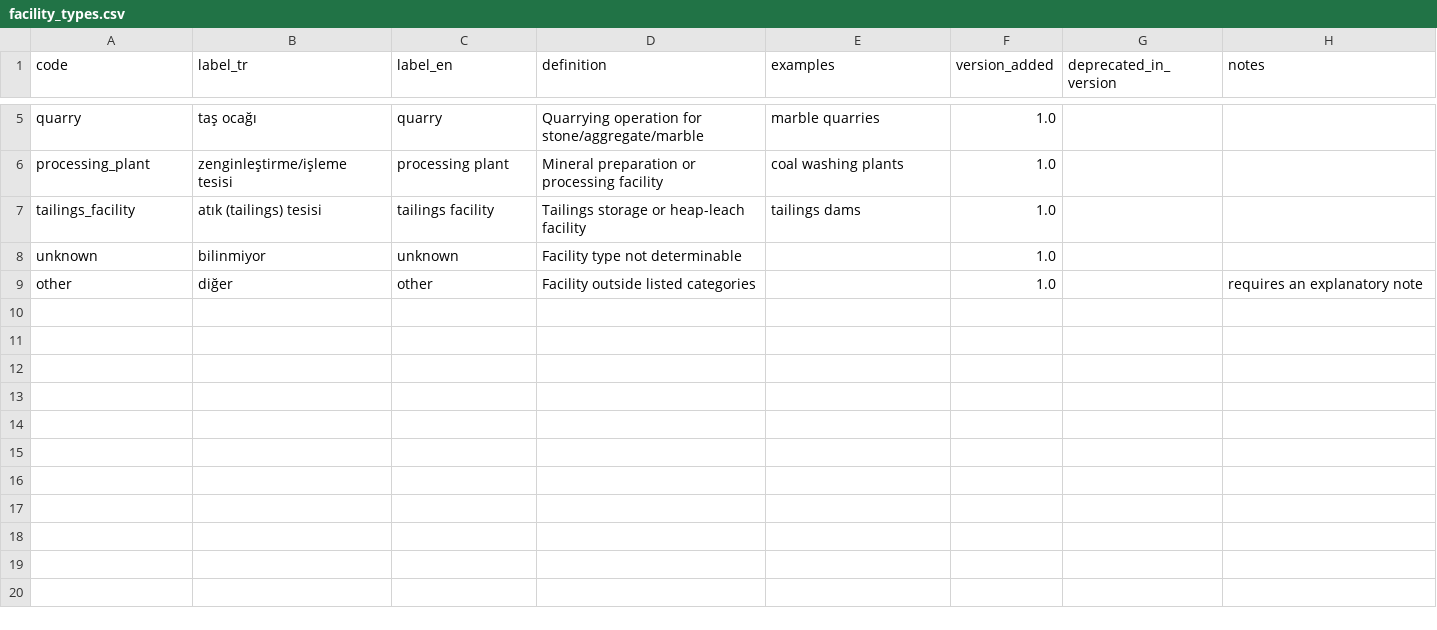
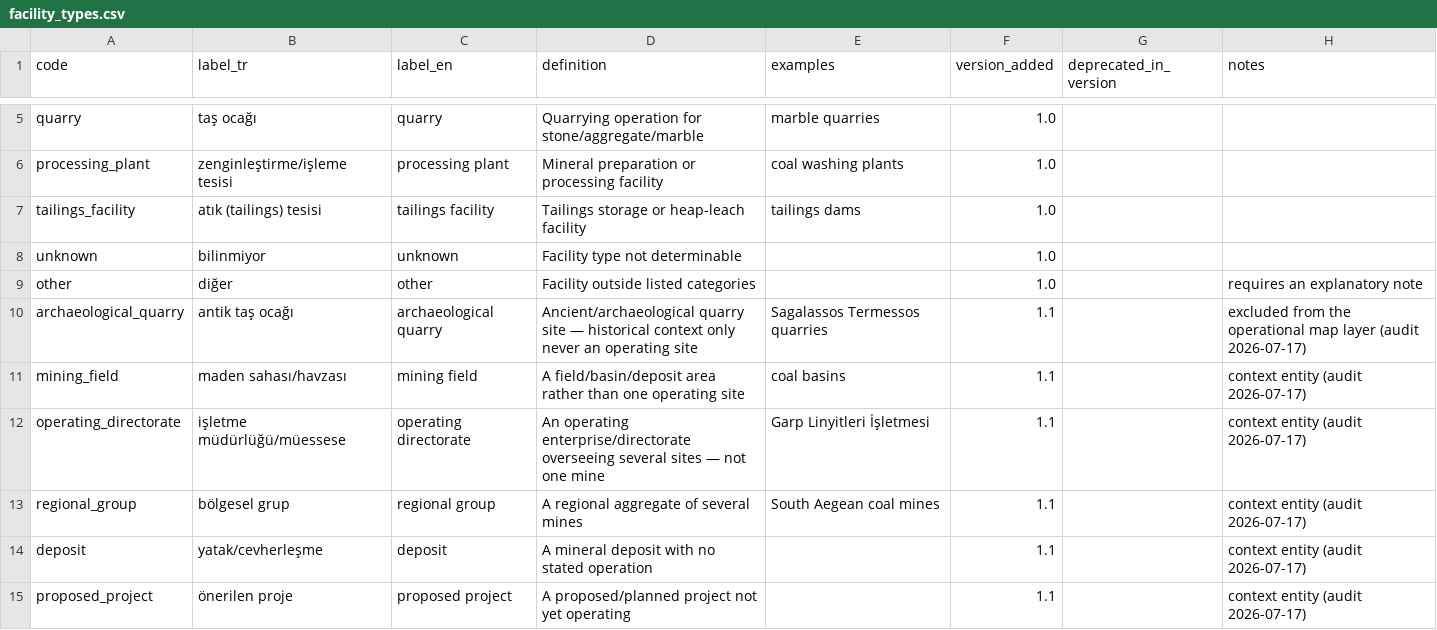
Before and after one commit to esaritas/Mining-accidents-Turkiye, a CSV file: data/vocabularies/facility_types.csv, drawn as a sheet; only a part is shown, gaps mark what is left out.

```diff
--- a/data/vocabularies/facility_types.csv
+++ b/data/vocabularies/facility_types.csv
@@ -9 +9,7 @@ unknown,bilinmiyor,unknown,Facility type not determinable,,1.0,,
 other,diğer,other,Facility outside listed categories,,1.0,,requires an explanatory note
+archaeological_quarry,antik taş ocağı,archaeological quarry,Ancient/archaeological quarry site — historical context only never an operating site,Sagalassos Termessos quarries,1.1,,excluded from the operational map layer (audit 2026-07-17)
+mining_field,maden sahası/havzası,mining field,A field/basin/deposit area rather than one operating site,coal basins,1.1,,context entity (audit 2026-07-17)
+operating_directorate,işletme müdürlüğü/müessese,operating directorate,An operating enterprise/directorate overseeing several sites — not one mine,Garp Linyitleri İşletmesi,1.1,,context entity (audit 2026-07-17)
+regional_group,bölgesel grup,regional group,A regional aggregate of several mines,South Aegean coal mines,1.1,,context entity (audit 2026-07-17)
+deposit,yatak/cevherleşme,deposit,A mineral deposit with no stated operation,,1.1,,context entity (audit 2026-07-17)
+proposed_project,önerilen proje,proposed project,A proposed/planned project not yet operating,,1.1,,context entity (audit 2026-07-17)
```
Also changed, not shown: data/public/facilities.csv, data/public/incident_classifications.csv, 20 other files.
